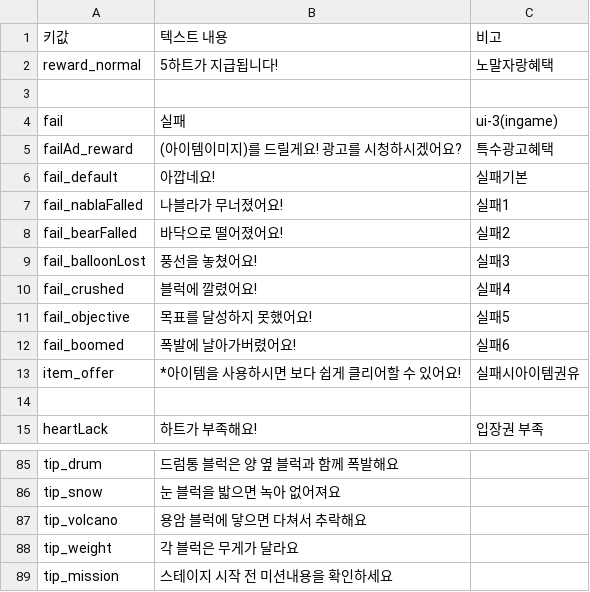
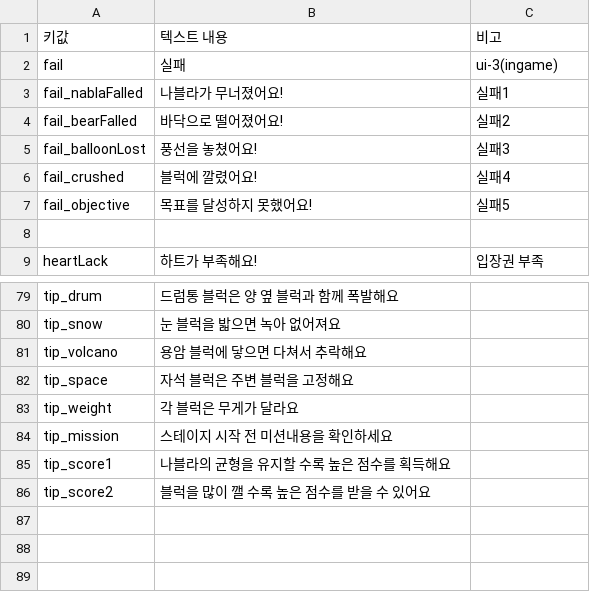
Before and after one commit to yulcat/SGGJ2016, a CSV file: Assets/Resources/Data/messages.csv, drawn as a sheet; only a part is shown, gaps mark what is left out; removed rows and columns are numbered as before the commit, all else as after; the diff names each change by its address in the sheet, - before the commit and + after, or states it on an @@ line.

```diff
--- a/Assets/Resources/Data/messages.csv
+++ b/Assets/Resources/Data/messages.csv
-row 2: reward_normal | 5하트가 지급됩니다! | 노말자랑혜택
-row 3: (empty)
-row 5: failAd_reward | (아이템이미지)를 드릴게요! 광고를 시청하시겠어요? | 특수광고혜택
-row 6: fail_default | 아깝네요! | 실패기본
-row 12: fail_boomed | 폭발에 날아가버렸어요! | 실패6
-row 13: item_offer | *아이템을 사용하시면 보다 쉽게 클리어할 수 있어요! | 실패시아이템권유
+row 82: tip_space | 자석 블럭은 주변 블럭을 고정해요
+row 85: tip_score1 | 나블라의 균형을 유지할 수록 높은 점수를 획득해요
+row 86: tip_score2 | 블럭을 많이 깰 수록 높은 점수를 받을 수 있어요
```
Also changed, not shown: Assets/Resources/Data/messages_en.csv.
